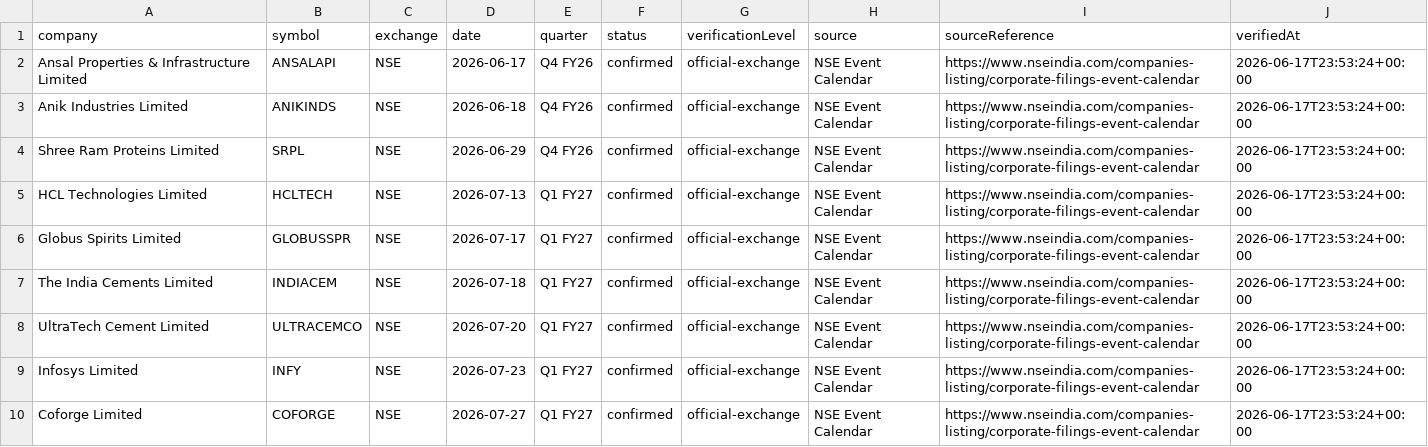
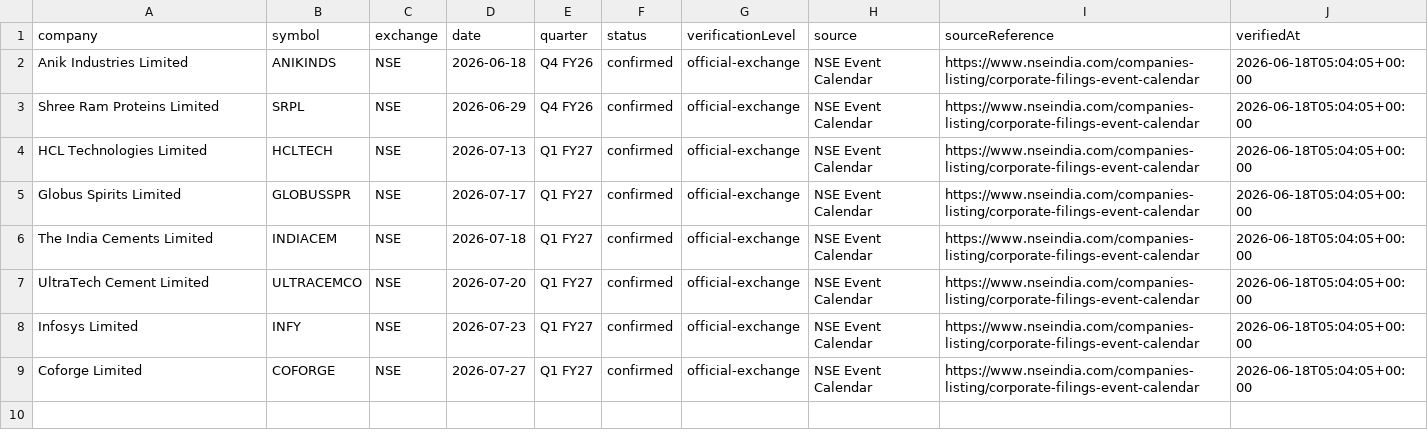
Before and after one commit to grvishnureddy/stock-analysis, a CSV file: data/results.csv, drawn as a sheet.

Commit message:
Update company results and news

```diff
--- a/data/results.csv
+++ b/data/results.csv
@@ -1,10 +1,9 @@
 company,symbol,exchange,date,quarter,status,verificationLevel,source,sourceReference,verifiedAt
-Ansal Properties & Infrastructure Limited,ANSALAPI,NSE,2026-06-17,Q4 FY26,confirmed,official-exchange,NSE Event Calendar,https://www.nseindia.com/companies-listing/corporate-filings-event-calendar,2026-06-17T23:53:24+00:00
-Anik Industries Limited,ANIKINDS,NSE,2026-06-18,Q4 FY26,confirmed,official-exchange,NSE Event Calendar,https://www.nseindia.com/companies-listing/corporate-filings-event-calendar,2026-06-17T23:53:24+00:00
-Shree Ram Proteins Limited,SRPL,NSE,2026-06-29,Q4 FY26,confirmed,official-exchange,NSE Event Calendar,https://www.nseindia.com/companies-listing/corporate-filings-event-calendar,2026-06-17T23:53:24+00:00
-HCL Technologies Limited,HCLTECH,NSE,2026-07-13,Q1 FY27,confirmed,official-exchange,NSE Event Calendar,https://www.nseindia.com/companies-listing/corporate-filings-event-calendar,2026-06-17T23:53:24+00:00
-Globus Spirits Limited,GLOBUSSPR,NSE,2026-07-17,Q1 FY27,confirmed,official-exchange,NSE Event Calendar,https://www.nseindia.com/companies-listing/corporate-filings-event-calendar,2026-06-17T23:53:24+00:00
-The India Cements Limited,INDIACEM,NSE,2026-07-18,Q1 FY27,confirmed,official-exchange,NSE Event Calendar,https://www.nseindia.com/companies-listing/corporate-filings-event-calendar,2026-06-17T23:53:24+00:00
-UltraTech Cement Limited,ULTRACEMCO,NSE,2026-07-20,Q1 FY27,confirmed,official-exchange,NSE Event Calendar,https://www.nseindia.com/companies-listing/corporate-filings-event-calendar,2026-06-17T23:53:24+00:00
-Infosys Limited,INFY,NSE,2026-07-23,Q1 FY27,confirmed,official-exchange,NSE Event Calendar,https://www.nseindia.com/companies-listing/corporate-filings-event-calendar,2026-06-17T23:53:24+00:00
-Coforge Limited,COFORGE,NSE,2026-07-27,Q1 FY27,confirmed,official-exchange,NSE Event Calendar,https://www.nseindia.com/companies-listing/corporate-filings-event-calendar,2026-06-17T23:53:24+00:00
+Anik Industries Limited,ANIKINDS,NSE,2026-06-18,Q4 FY26,confirmed,official-exchange,NSE Event Calendar,https://www.nseindia.com/companies-listing/corporate-filings-event-calendar,2026-06-18T05:04:05+00:00
+Shree Ram Proteins Limited,SRPL,NSE,2026-06-29,Q4 FY26,confirmed,official-exchange,NSE Event Calendar,https://www.nseindia.com/companies-listing/corporate-filings-event-calendar,2026-06-18T05:04:05+00:00
+HCL Technologies Limited,HCLTECH,NSE,2026-07-13,Q1 FY27,confirmed,official-exchange,NSE Event Calendar,https://www.nseindia.com/companies-listing/corporate-filings-event-calendar,2026-06-18T05:04:05+00:00
+Globus Spirits Limited,GLOBUSSPR,NSE,2026-07-17,Q1 FY27,confirmed,official-exchange,NSE Event Calendar,https://www.nseindia.com/companies-listing/corporate-filings-event-calendar,2026-06-18T05:04:05+00:00
+The India Cements Limited,INDIACEM,NSE,2026-07-18,Q1 FY27,confirmed,official-exchange,NSE Event Calendar,https://www.nseindia.com/companies-listing/corporate-filings-event-calendar,2026-06-18T05:04:05+00:00
+UltraTech Cement Limited,ULTRACEMCO,NSE,2026-07-20,Q1 FY27,confirmed,official-exchange,NSE Event Calendar,https://www.nseindia.com/companies-listing/corporate-filings-event-calendar,2026-06-18T05:04:05+00:00
+Infosys Limited,INFY,NSE,2026-07-23,Q1 FY27,confirmed,official-exchange,NSE Event Calendar,https://www.nseindia.com/companies-listing/corporate-filings-event-calendar,2026-06-18T05:04:05+00:00
+Coforge Limited,COFORGE,NSE,2026-07-27,Q1 FY27,confirmed,official-exchange,NSE Event Calendar,https://www.nseindia.com/companies-listing/corporate-filings-event-calendar,2026-06-18T05:04:05+00:00
```
Also changed, not shown: 16 other files.
